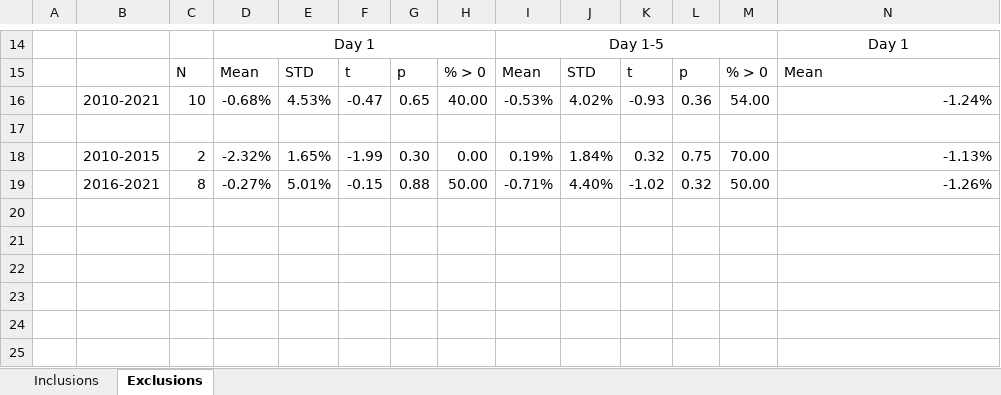
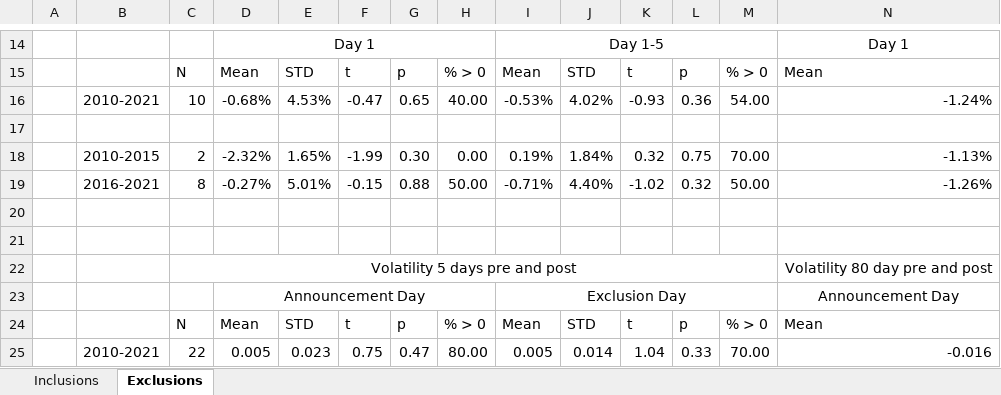
Before and after one commit to LarsWrede/GFSM, an Excel workbook: price_pressure_results.xlsx, sheet Exclusions, drawn as a sheet; only a part is shown, gaps mark what is left out; values as stored, in another font and other column widths than the file's, no borders; rows hold the shown columns only; the diff names each change by its address in the sheet, - before the commit and + after, or states it on an @@ line.

```diff
--- a/price_pressure_results.xlsx (sheet Exclusions)
+++ b/price_pressure_results.xlsx (sheet Exclusions)
+row 20: (empty)
+row 21: (empty)
+row 22:  |  | Volatility 5 days pre and post |  |  |  |  |  |  |  |  |  |  | Volatility 80 day pre and post
+row 23:  |  |  | Announcement Day |  |  |  |  | Exclusion Day |  |  |  |  | Announcement Day
+row 24:  |  | N | Mean | STD | t | p | % > 0 | Mean | STD | t | p | % > 0 | Mean
+row 25:  | 2010-2021 | 22 | 0.005 | 0.023 | 0.75 | 0.47 | 80.00 | 0.005 | 0.014 | 1.04 | 0.33 | 70.00 | -0.016
```
Also changed, not shown: sheet Inclusions, 1 other file.
